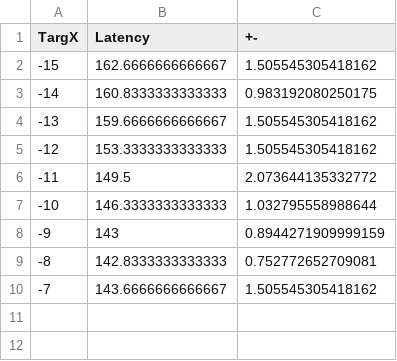
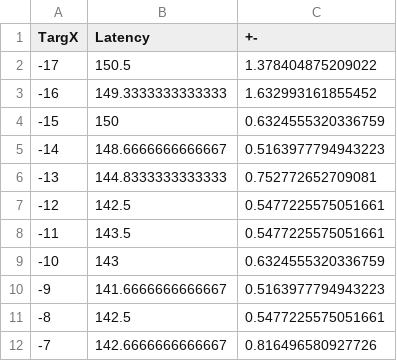
Before and after one commit to ABRG-Models/OMM_NeuroMuscular, a CSV file: batch_scripts/expt_sacc_vs_targetpos/results/sacc_lat_vs_targ.csv, drawn as a sheet.

```diff
--- a/batch_scripts/expt_sacc_vs_targetpos/results/sacc_lat_vs_targ.csv
+++ b/batch_scripts/expt_sacc_vs_targetpos/results/sacc_lat_vs_targ.csv
@@ -1,10 +1,12 @@
 TargX,Latency,+-
--15,162.6666666666667,1.505545305418162
--14,160.8333333333333,0.983192080250175
--13,159.6666666666667,1.505545305418162
--12,153.3333333333333,1.505545305418162
--11,149.5,2.073644135332772
--10,146.3333333333333,1.032795558988644
--9,143,0.8944271909999159
--8,142.8333333333333,0.752772652709081
--7,143.6666666666667,1.505545305418162
+-17,150.5,1.378404875209022
+-16,149.3333333333333,1.632993161855452
+-15,150,0.6324555320336759
+-14,148.6666666666667,0.5163977794943223
+-13,144.8333333333333,0.752772652709081
+-12,142.5,0.5477225575051661
+-11,143.5,0.5477225575051661
+-10,143,0.6324555320336759
+-9,141.6666666666667,0.5163977794943223
+-8,142.5,0.5477225575051661
+-7,142.6666666666667,0.816496580927726
```
Also changed, not shown: batch_scripts/expt_sacc_vs_targetpos/results/sacc_eyerx_vs_targ.csv, 10 other files.
